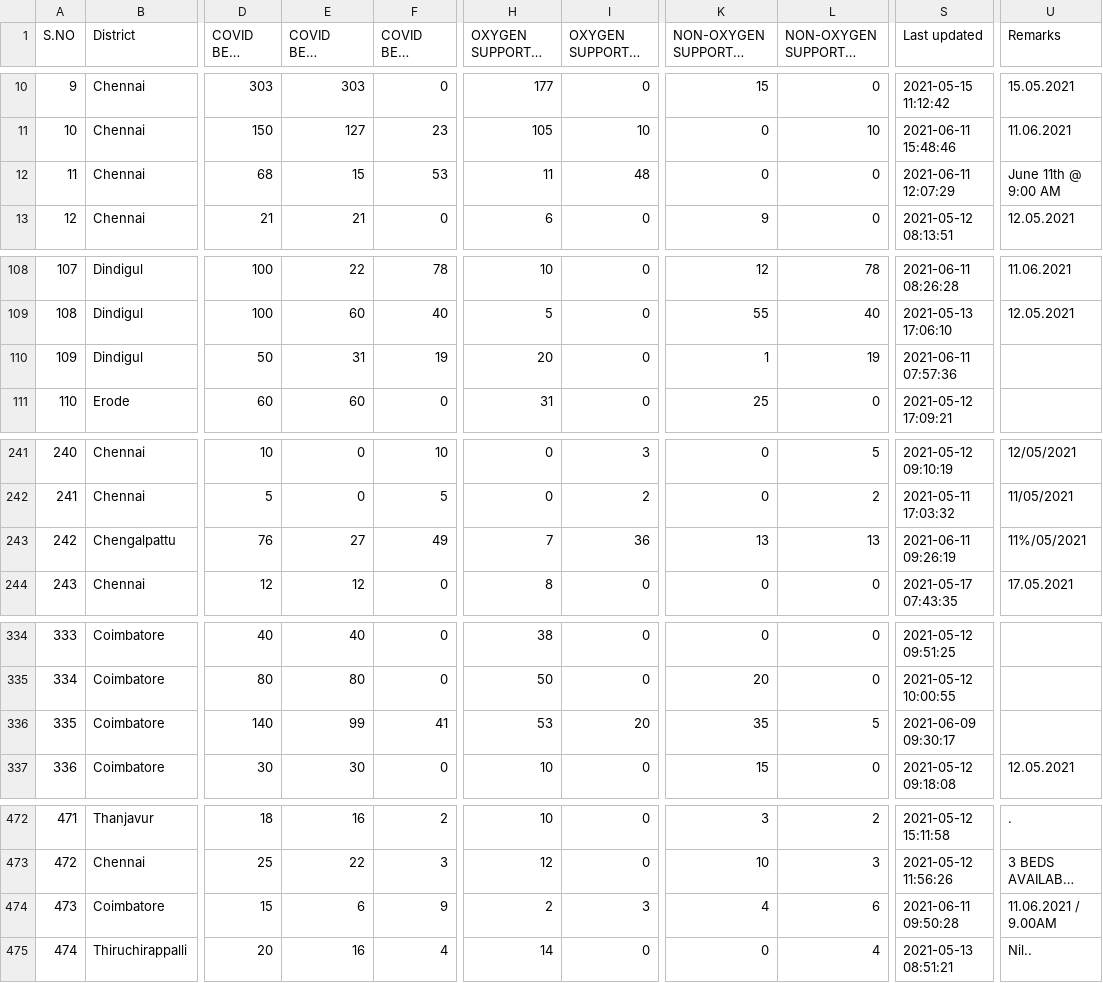
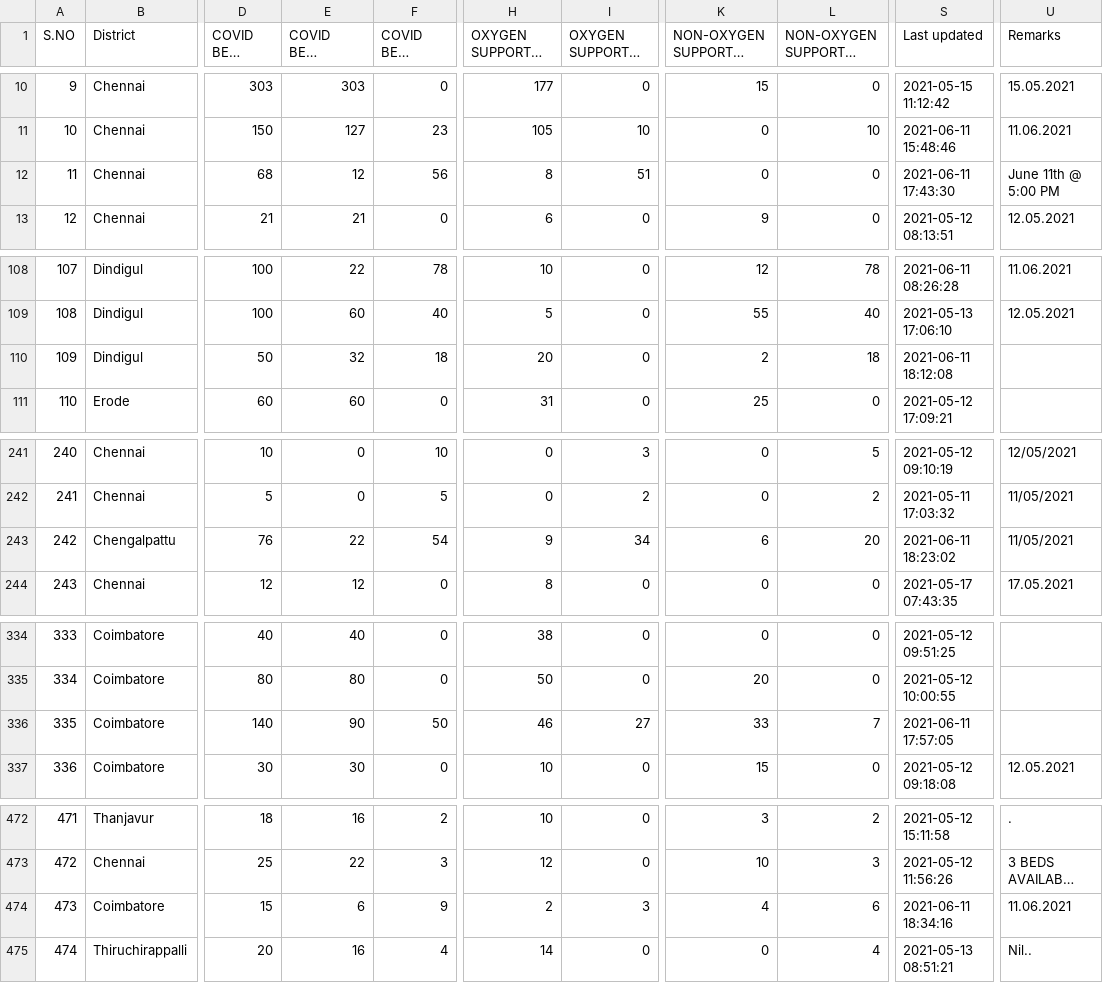
Before and after one commit to stopcoronatn/stopcoronatn.github.io, a CSV file: data/beds.csv, drawn as a sheet; only a part is shown, gaps mark what is left out; long unchanged cells end in …; the diff names each change by its address in the sheet, - before the commit and + after, or states it on an @@ line.

```diff
--- a/data/beds.csv
+++ b/data/beds.csv
-E12 (COVID BEDS Occupied): 15
+E12 (COVID BEDS Occupied): 12
-F12 (COVID BEDS Vacant): 53
+F12 (COVID BEDS Vacant): 56
-H12 (OXYGEN SUPPORTED BEDS Occupied): 11
+H12 (OXYGEN SUPPORTED BEDS Occupied): 8
-I12 (OXYGEN SUPPORTED BEDS Vacant): 48
+I12 (OXYGEN SUPPORTED BEDS Vacant): 51
-S12 (Last updated): 2021-06-11 12:07:29
+S12 (Last updated): 2021-06-11 17:43:30
-U12 (Remarks): June 11th @ 9:00 AM
+U12 (Remarks): June 11th @ 5:00 PM
-E110 (COVID BEDS Occupied): 31
+E110 (COVID BEDS Occupied): 32
-F110 (COVID BEDS Vacant): 19
+F110 (COVID BEDS Vacant): 18
-K110: 1
+K110: 2
-L110 (NON-OXYGEN SUPPORTED BEDS Vacant): 19
+L110 (NON-OXYGEN SUPPORTED BEDS Vacant): 18
-S110 (Last updated): 2021-06-11 07:57:36
+S110 (Last updated): 2021-06-11 18:12:08
-E243 (COVID BEDS Occupied): 27
+E243 (COVID BEDS Occupied): 22
-F243 (COVID BEDS Vacant): 49
+F243 (COVID BEDS Vacant): 54
-H243 (OXYGEN SUPPORTED BEDS Occupied): 7
+H243 (OXYGEN SUPPORTED BEDS Occupied): 9
-I243 (OXYGEN SUPPORTED BEDS Vacant): 36
+I243 (OXYGEN SUPPORTED BEDS Vacant): 34
-K243: 13
+K243: 6
-L243 (NON-OXYGEN SUPPORTED BEDS Vacant): 13
+L243 (NON-OXYGEN SUPPORTED BEDS Vacant): 20
-S243 (Last updated): 2021-06-11 09:26:19
+S243 (Last updated): 2021-06-11 18:23:02
-U243 (Remarks): 11%/05/2021
+U243 (Remarks): 11/05/2021
-E336 (COVID BEDS Occupied): 99
+E336 (COVID BEDS Occupied): 90
-F336 (COVID BEDS Vacant): 41
+F336 (COVID BEDS Vacant): 50
-H336 (OXYGEN SUPPORTED BEDS Occupied): 53
+H336 (OXYGEN SUPPORTED BEDS Occupied): 46
-I336 (OXYGEN SUPPORTED BEDS Vacant): 20
+I336 (OXYGEN SUPPORTED BEDS Vacant): 27
-K336: 35
+K336: 33
-L336 (NON-OXYGEN SUPPORTED BEDS Vacant): 5
+L336 (NON-OXYGEN SUPPORTED BEDS Vacant): 7
-S336 (Last updated): 2021-06-09 09:30:17
+S336 (Last updated): 2021-06-11 17:57:05
-S474 (Last updated): 2021-06-11 09:50:28
+S474 (Last updated): 2021-06-11 18:34:16
-U474 (Remarks): 11.06.2021 / 9.00AM
+U474 (Remarks): 11.06.2021
```
